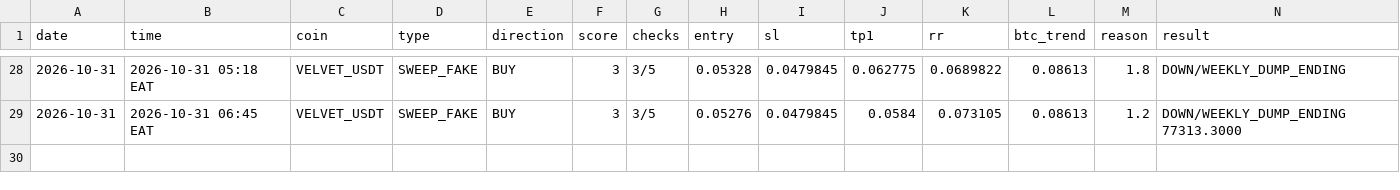
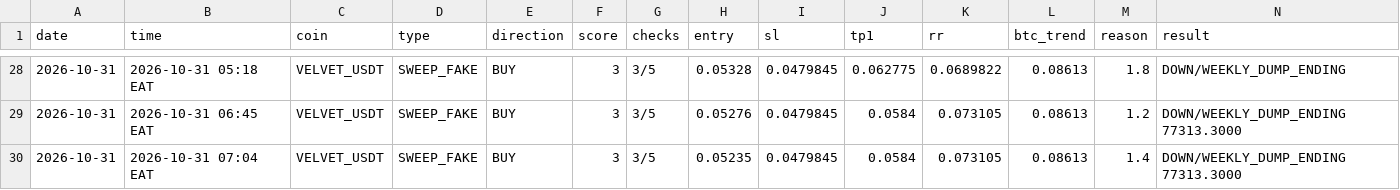
Before and after one commit to Asha44-023/Koma-bot-, a CSV file: trade_journal.csv, drawn as a sheet; only a part is shown, gaps mark what is left out; rows hold the shown columns only; the diff names each change by its address in the sheet, - before the commit and + after, or states it on an @@ line.

```diff
--- a/trade_journal.csv
+++ b/trade_journal.csv
+row 30: 2026-10-31 | 2026-10-31 07:04 EAT | VELVET_USDT | SWEEP_FAKE | BUY | 3 | 3/5 | 0.05235 | 0.0479845 | 0.0584 | 0.073105 | 0.08613 | 1.4 | DOWN/WEEKLY_DUMP_ENDING 77313.3000
```
Also changed, not shown: 1 other file.
